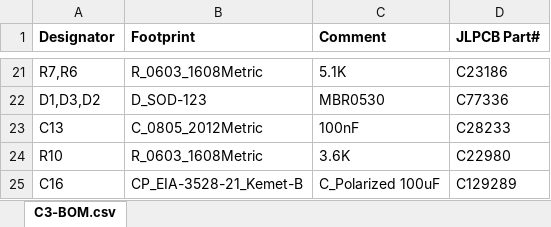
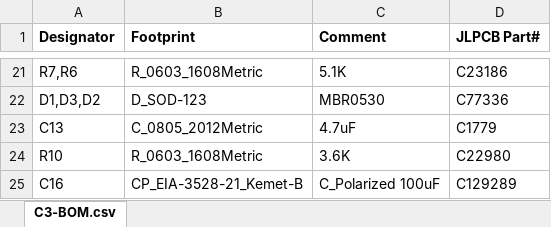
Before and after one commit to martinberlin/bistable-smart-switch, an Excel workbook: Hardware/C3-27-epaper-touch/production/C3-BOM.xlsx, sheet C3-BOM.csv, drawn as a sheet; only a part is shown, gaps mark what is left out; values as stored, in another font and other column widths than the file's, no borders; the diff names each change by its address in the sheet, - before the commit and + after, or states it on an @@ line.

```diff
--- a/Hardware/C3-27-epaper-touch/production/C3-BOM.xlsx (sheet C3-BOM.csv)
+++ b/Hardware/C3-27-epaper-touch/production/C3-BOM.xlsx (sheet C3-BOM.csv)
-C23 (Comment): 100nF
+C23 (Comment): 4.7uF
-D23 (JLPCB Part#): C28233
+D23 (JLPCB Part#): C1779
```
Also changed, not shown: 2 other files.
